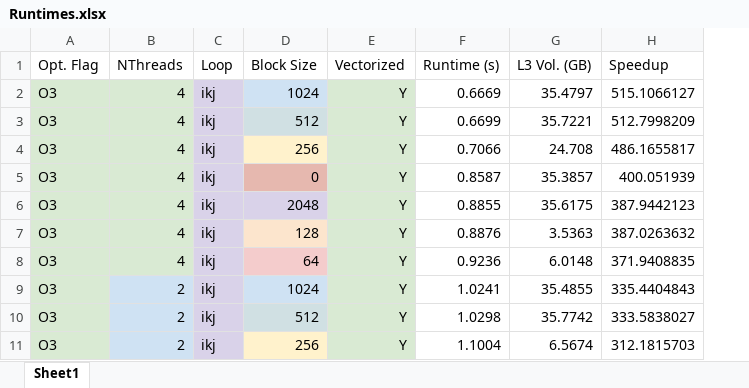
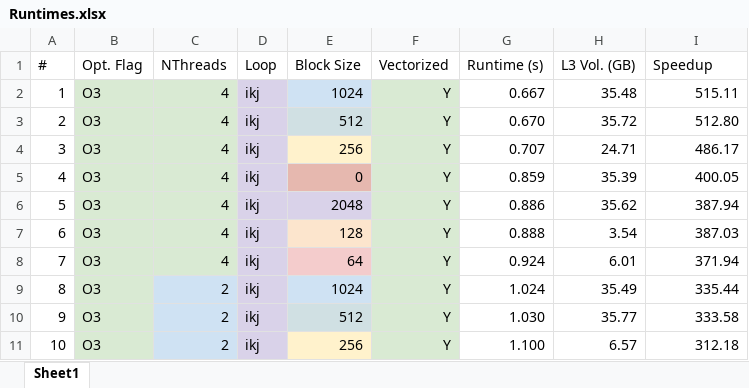
Before and after one commit to zcolbert/CSC699-Lexical-Text-Similarity, an Excel workbook: Runtimes.xlsx, sheet Sheet1, drawn as a sheet; only a part is shown; values as stored, in another font and other column widths than the file's, no borders; charts and pictures not drawn; addresses are those after the commit; the diff covers the shown part only; the diff names each change by its address in the sheet, - before the commit and + after, or states it on an @@ line.

Commit message:
Add files via upload

```diff
--- a/Runtimes.xlsx (sheet Sheet1)
+++ b/Runtimes.xlsx (sheet Sheet1)
+column A (#), rows 2-11: 1 | 2 | 3 | 4 | 5 | 6 | 7 | 8 | 9 | 10
-G2 (Runtime (s)): 0.6669
+G2 (Runtime (s)): 0.667
-H2 (L3 Vol. (GB)): 35.4797
+H2 (L3 Vol. (GB)): 35.48
-I2 (Speedup): 515.1066127
+I2 (Speedup): 515.11
-G3 (Runtime (s)): 0.6699
+G3 (Runtime (s)): 0.670
-H3 (L3 Vol. (GB)): 35.7221
+H3 (L3 Vol. (GB)): 35.72
-I3 (Speedup): 512.7998209
+I3 (Speedup): 512.80
-G4 (Runtime (s)): 0.7066
+G4 (Runtime (s)): 0.707
-H4 (L3 Vol. (GB)): 24.708
+H4 (L3 Vol. (GB)): 24.71
-I4 (Speedup): 486.1655817
+I4 (Speedup): 486.17
-G5 (Runtime (s)): 0.8587
+G5 (Runtime (s)): 0.859
-H5 (L3 Vol. (GB)): 35.3857
+H5 (L3 Vol. (GB)): 35.39
-I5 (Speedup): 400.051939
+I5 (Speedup): 400.05
-G6 (Runtime (s)): 0.8855
+G6 (Runtime (s)): 0.886
-H6 (L3 Vol. (GB)): 35.6175
+H6 (L3 Vol. (GB)): 35.62
-I6 (Speedup): 387.9442123
+I6 (Speedup): 387.94
-G7 (Runtime (s)): 0.8876
+G7 (Runtime (s)): 0.888
-H7 (L3 Vol. (GB)): 3.5363
+H7 (L3 Vol. (GB)): 3.54
-I7 (Speedup): 387.0263632
+I7 (Speedup): 387.03
-G8 (Runtime (s)): 0.9236
+G8 (Runtime (s)): 0.924
-H8 (L3 Vol. (GB)): 6.0148
+H8 (L3 Vol. (GB)): 6.01
-I8 (Speedup): 371.9408835
+I8 (Speedup): 371.94
-G9 (Runtime (s)): 1.0241
+G9 (Runtime (s)): 1.024
-H9 (L3 Vol. (GB)): 35.4855
+H9 (L3 Vol. (GB)): 35.49
-I9 (Speedup): 335.4404843
+I9 (Speedup): 335.44
-G10 (Runtime (s)): 1.0298
+G10 (Runtime (s)): 1.030
-H10 (L3 Vol. (GB)): 35.7742
+H10 (L3 Vol. (GB)): 35.77
-I10 (Speedup): 333.5838027
+I10 (Speedup): 333.58
-G11 (Runtime (s)): 1.1004
+G11 (Runtime (s)): 1.100
-H11 (L3 Vol. (GB)): 6.5674
+H11 (L3 Vol. (GB)): 6.57
-I11 (Speedup): 312.1815703
+I11 (Speedup): 312.18
```
Also changed, not shown: 1856 edited cells elsewhere in this sheet.
